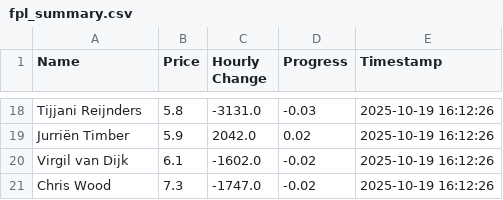
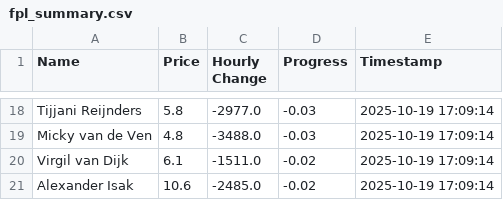
Before and after one commit to muhtasim-maleque/fpl-price-changes, a CSV file: fpl_summary.csv, drawn as a sheet; only a part is shown, gaps mark what is left out; removed rows and columns are numbered as before the commit, all else as after; the diff covers the shown part only; the diff names each change by its address in the sheet, - before the commit and + after, or states it on an @@ line.

```diff
--- a/fpl_summary.csv
+++ b/fpl_summary.csv
-C18 (Hourly Change): -3131.0
+C18 (Hourly Change): -2977.0
-E18 (Timestamp): 2025-10-19 16:12:26
+E18 (Timestamp): 2025-10-19 17:09:14
-row 19: Jurriën Timber | 5.9 | 2042.0 | 0.02 | 2025-10-19 16:12:26
+row 19: Micky van de Ven | 4.8 | -3488.0 | -0.03 | 2025-10-19 17:09:14
-C20 (Hourly Change): -1602.0
+C20 (Hourly Change): -1511.0
-E20 (Timestamp): 2025-10-19 16:12:26
+E20 (Timestamp): 2025-10-19 17:09:14
-row 21: Chris Wood | 7.3 | -1747.0 | -0.02 | 2025-10-19 16:12:26
+row 21: Alexander Isak | 10.6 | -2485.0 | -0.02 | 2025-10-19 17:09:14
```
Also changed, not shown: 8 added rows, 8 removed rows and 16 edited cells elsewhere in this file, fpl_predictions_log.csv.
